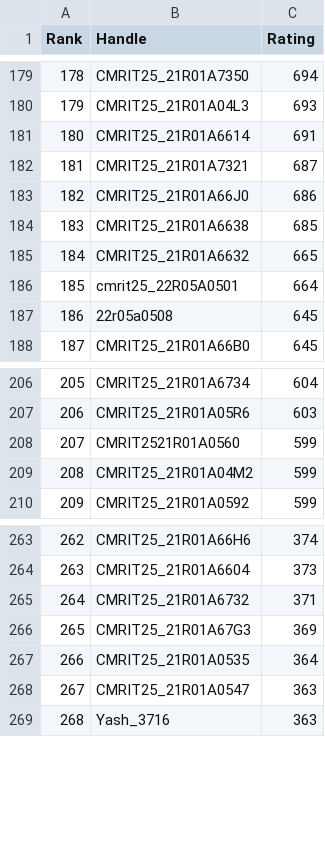
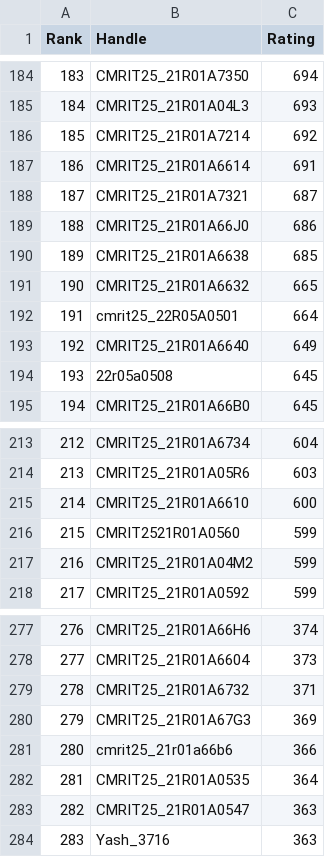
Before and after one commit to dog-broad/CodeforcesRankingGUI, a CSV file: Leaderboards/CurrentCodeforcesRatings.csv, drawn as a sheet; only a part is shown, gaps mark what is left out; the diff covers the shown part only; the diff names each change by its address in the sheet, - before the commit and + after, or states it on an @@ line.

```diff
--- a/Leaderboards/CurrentCodeforcesRatings.csv
+++ b/Leaderboards/CurrentCodeforcesRatings.csv
@@ column A (Rank) renumbered from row 98 down @@
+row 186: 185 | CMRIT25_21R01A7214 | 692
+row 193: 192 | CMRIT25_21R01A6640 | 649
+row 215: 214 | CMRIT25_21R01A6610 | 600
+row 281: 280 | cmrit25_21r01a66b6 | 366
```
Also changed, not shown: 15 added rows elsewhere in this file.
